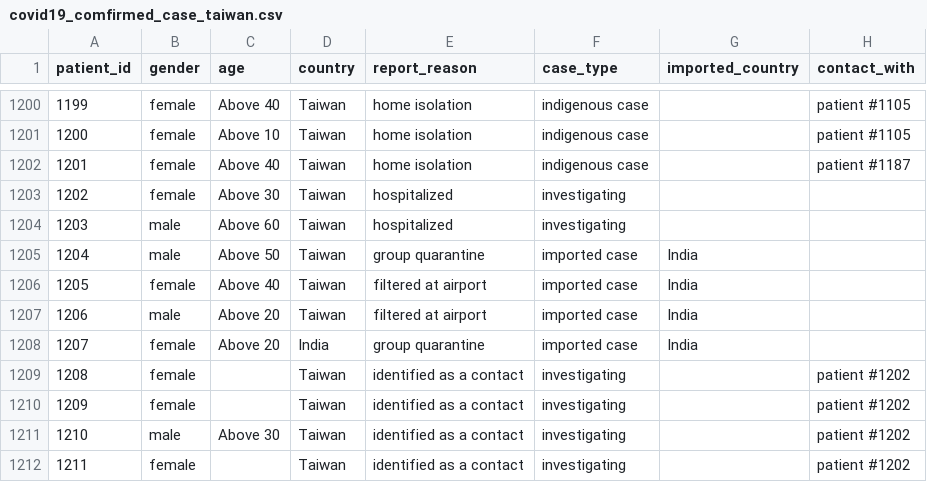
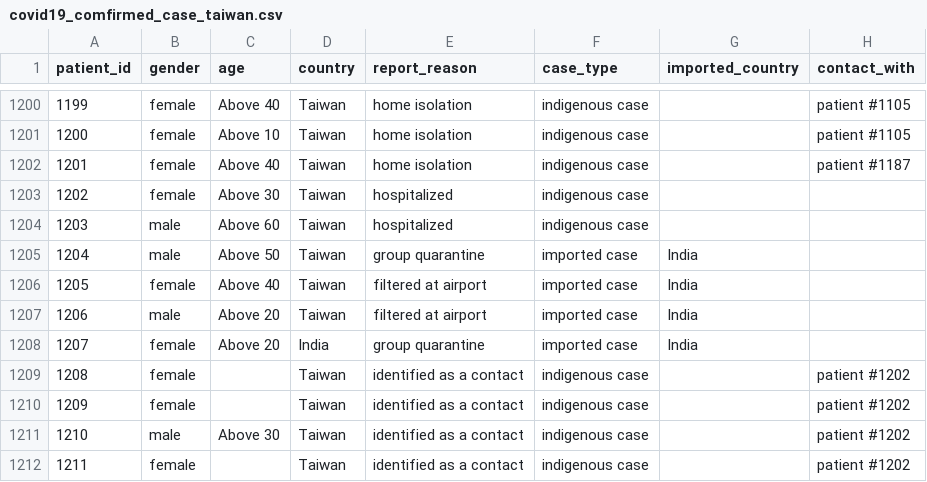
Before and after one commit to readr-media/readr-data, a CSV file: covid-19/covid19_comfirmed_case_taiwan.csv, drawn as a sheet; only a part is shown, gaps mark what is left out; the diff names each change by its address in the sheet, - before the commit and + after, or states it on an @@ line.

Commit message:
fix

```diff
--- a/covid-19/covid19_comfirmed_case_taiwan.csv
+++ b/covid-19/covid19_comfirmed_case_taiwan.csv
-F1203:F1204 (case_type): investigating
+F1203:F1204 (case_type): indigenous case
-F1209:F1212 (case_type): investigating
+F1209:F1212 (case_type): indigenous case
```
